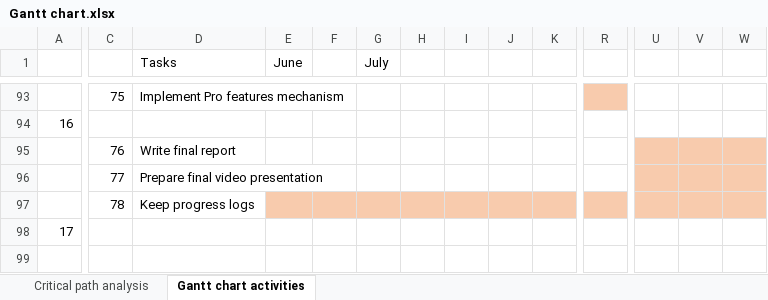
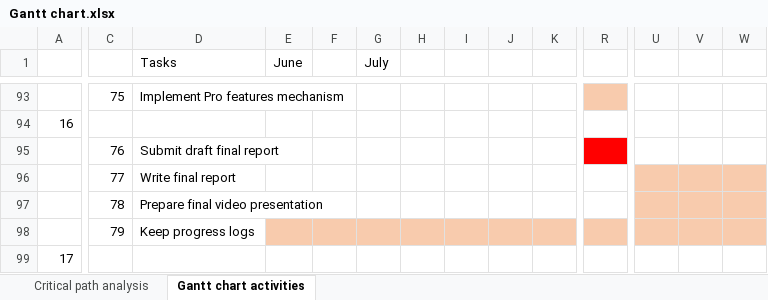
Before and after one commit to SusyVenta/UniFinalProject, an Excel workbook: docs/preliminary_report/planning/Gantt chart.xlsx, sheet Gantt chart activities, drawn as a sheet; only a part is shown, gaps mark what is left out; values as stored, in another font and other column widths than the file's, no borders; rows hold the shown columns only; the diff covers the shown part only; the diff names each change by its address in the sheet, - before the commit and + after, or states it on an @@ line.

```diff
--- a/docs/preliminary_report/planning/Gantt chart.xlsx (sheet Gantt chart activities)
+++ b/docs/preliminary_report/planning/Gantt chart.xlsx (sheet Gantt chart activities)
-D95 (Tasks): Write final report
+D95 (Tasks): Submit draft final report
-R95 fill: none
+R95 fill: #FF0000
-U95:W95 fill: #F8CBAD
+U95:W95 fill: none
-D96 (Tasks): Prepare final video presentation
+D96 (Tasks): Write final report
-D97 (Tasks): Keep progress logs
+D97 (Tasks): Prepare final video presentation
-E97:R97 fill: #F8CBAD
+E97:R97 fill: none
+row 98:  | 79 | Keep progress logs
```
Also changed, not shown: cell formats elsewhere in this sheet, formulas that keep their value, 7 other files.
